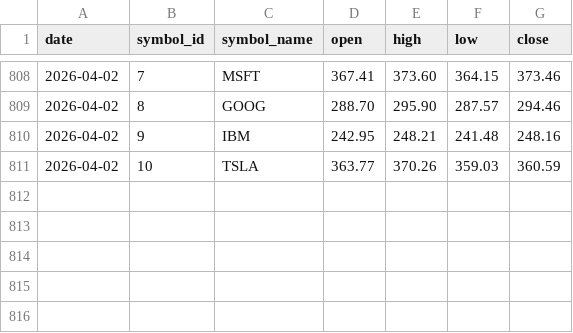
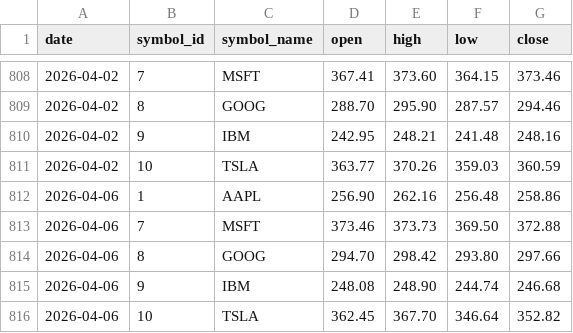
Before and after one commit to Zach-Adolphsen/StockMarketDashboard, a CSV file: analytics_symbol_daily_snapshot.csv, drawn as a sheet; only a part is shown, gaps mark what is left out.

```diff
--- a/analytics_symbol_daily_snapshot.csv
+++ b/analytics_symbol_daily_snapshot.csv
@@ -811 +811,6 @@ date,symbol_id,symbol_name,open,high,low,close
 2026-04-02,10,TSLA,363.77,370.26,359.03,360.59
+2026-04-06,1,AAPL,256.90,262.16,256.48,258.86
+2026-04-06,7,MSFT,373.46,373.73,369.50,372.88
+2026-04-06,8,GOOG,294.70,298.42,293.80,297.66
+2026-04-06,9,IBM,248.08,248.90,244.74,246.68
+2026-04-06,10,TSLA,362.45,367.70,346.64,352.82
```
